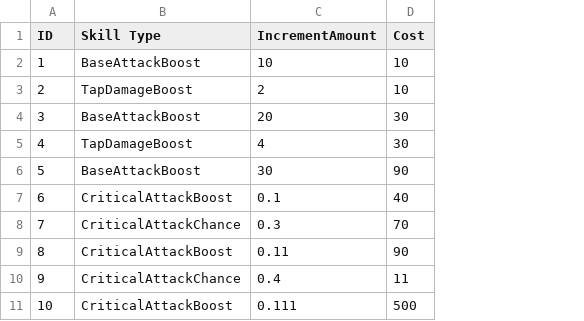
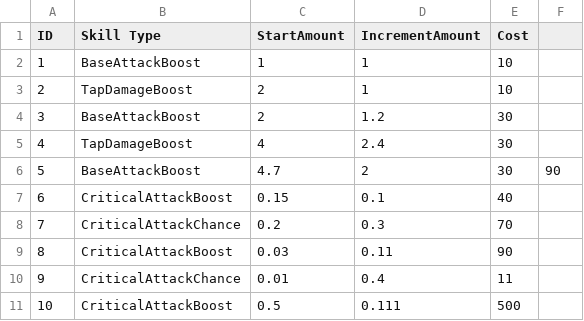
Before and after one commit to htaskin21/Idle-RunnerRPG, a CSV file: Assets/Resources/Data/SkillData.csv, drawn as a sheet; addresses are those after the commit; the diff names each change by its address in the sheet, - before the commit and + after, or states it on an @@ line.

Commit message:
refactor(ui): add create skill upgrade on hero ui panel

```diff
--- a/Assets/Resources/Data/SkillData.csv
+++ b/Assets/Resources/Data/SkillData.csv
+column C (StartAmount), rows 2-11: 1 | 2 | 2 | 4 | 4.7 | 0.15 | 0.2 | 0.03 | 0.01 | 0.5
+column F, row 6: 90
-D2 (IncrementAmount): 10
+D2 (IncrementAmount): 1
-D3 (IncrementAmount): 2
+D3 (IncrementAmount): 1
-D4 (IncrementAmount): 20
+D4 (IncrementAmount): 1.2
-D5 (IncrementAmount): 4
+D5 (IncrementAmount): 2.4
-D6 (IncrementAmount): 30
+D6 (IncrementAmount): 2
-E6 (Cost): 90
+E6 (Cost): 30
```
Also changed, not shown: 9 other files.
